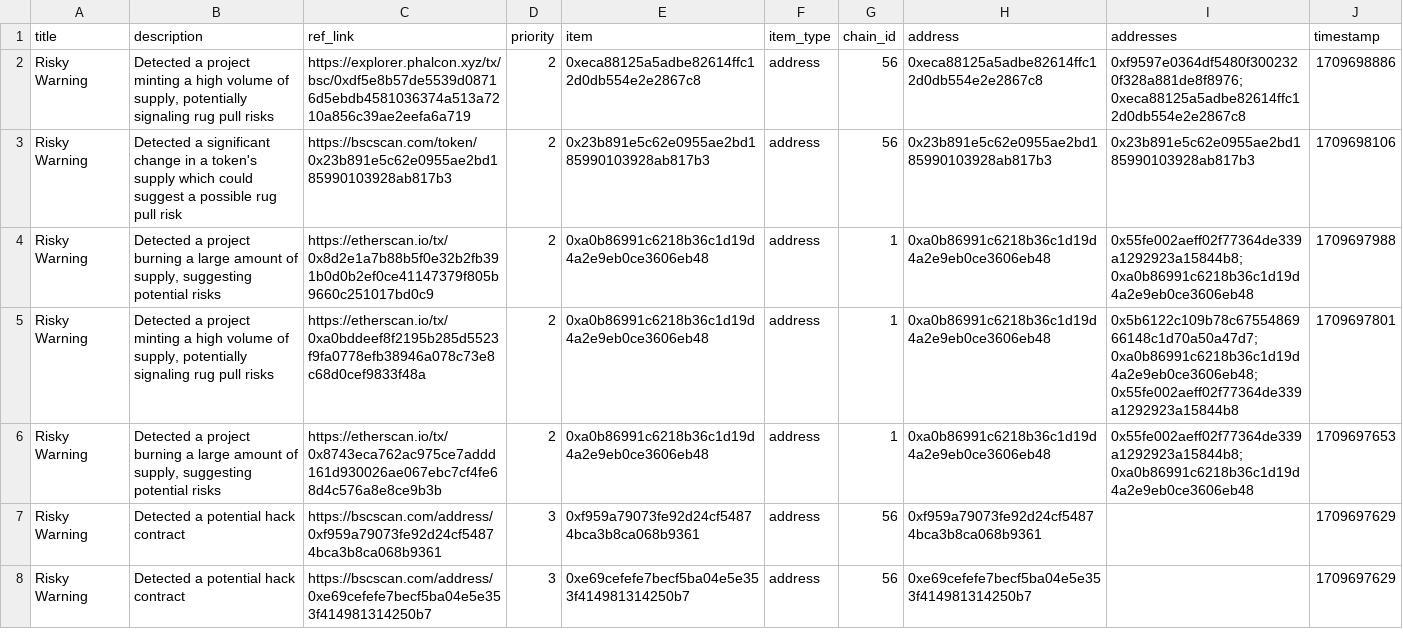
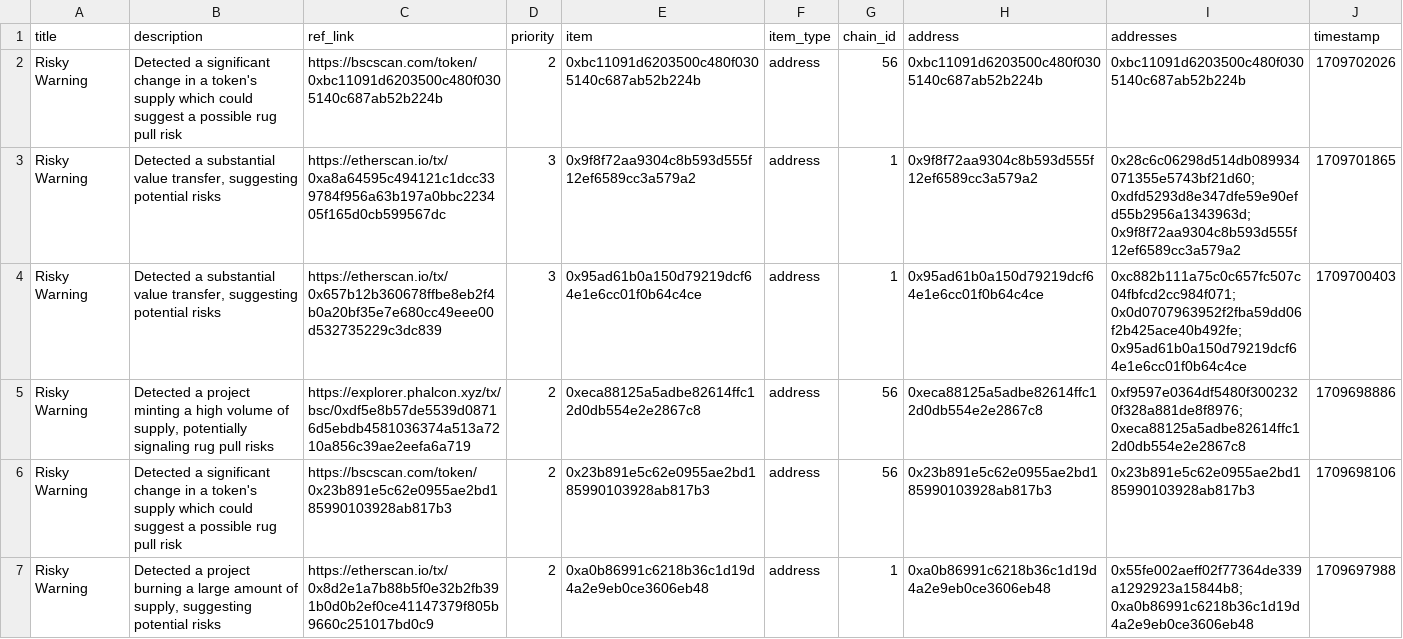
Before and after one commit to hashdit/hashdit, a CSV file: gitbook_source_code/data/hashdit_monitoring_alerts/hashdit_monitoring_alerts_2024-03-06.csv, drawn as a sheet; only a part is shown; the shorter side is filled out with more unchanged rows.

Commit message:
hashdit_monitoring_alerts_2024-03-06.csv update

```diff
--- a/gitbook_source_code/data/hashdit_monitoring_alerts/hashdit_monitoring_alerts_2024-03-06.csv
+++ b/gitbook_source_code/data/hashdit_monitoring_alerts/hashdit_monitoring_alerts_2024-03-06.csv
@@ -1,2 +1,5 @@
 title,description,ref_link,priority,item,item_type,chain_id,address,addresses,timestamp
+Risky Warning,Detected a significant change in a token's supply which could suggest a possible rug pull risk,https://bscscan.com/token/0xbc11091d6203500c480f0305140c687ab52b224b,2,0xbc11091d6203500c480f0305140c687ab52b224b,address,56,0xbc11091d6203500c480f0305140c687ab52b224b,0xbc11091d6203500c480f0305140c687ab52b224b,1709702026
+Risky Warning,"Detected a substantial value transfer, suggesting potential risks",https://etherscan.io/tx/0xa8a64595c494121c1dcc339784f956a63b197a0bbc223405f165d0cb599567dc,3,0x9f8f72aa9304c8b593d555f12ef6589cc3a579a2,address,1,0x9f8f72aa9304c8b593d555f12ef6589cc3a579a2,0x28c6c06298d514db089934071355e5743bf21d60;0xdfd5293d8e347dfe59e90efd55b2956a1343963d;0x9f8f72aa9304c8b593d555f12ef6589cc3a579a2,1709701865
+Risky Warning,"Detected a substantial value transfer, suggesting potential risks",https://etherscan.io/tx/0x657b12b360678ffbe8eb2f4b0a20bf35e7e680cc49eee00d532735229c3dc839,3,0x95ad61b0a150d79219dcf64e1e6cc01f0b64c4ce,address,1,0x95ad61b0a150d79219dcf64e1e6cc01f0b64c4ce,0xc882b111a75c0c657fc507c04fbfcd2cc984f071;0x0d0707963952f2fba59dd06f2b425ace40b492fe;0x95ad61b0a150d79219dcf64e1e6cc01f0b64c4ce,1709700403
 Risky Warning,"Detected a project minting a high volume of supply, potentially signaling rug pull risks",https://explorer.phalcon.xyz/tx/bsc/0xdf5e8b57de5539d08716d5ebdb4581036374a513a7210a856c39ae2eefa6a719,2,0xeca88125a5adbe82614ffc12d0db554e2e2867c8,address,56,0xeca88125a5adbe82614ffc12d0db554e2e2867c8,0xf9597e0364df5480f3002320f328a881de8f8976;0xeca88125a5adbe82614ffc12d0db554e2e2867c8,1709698886
```
